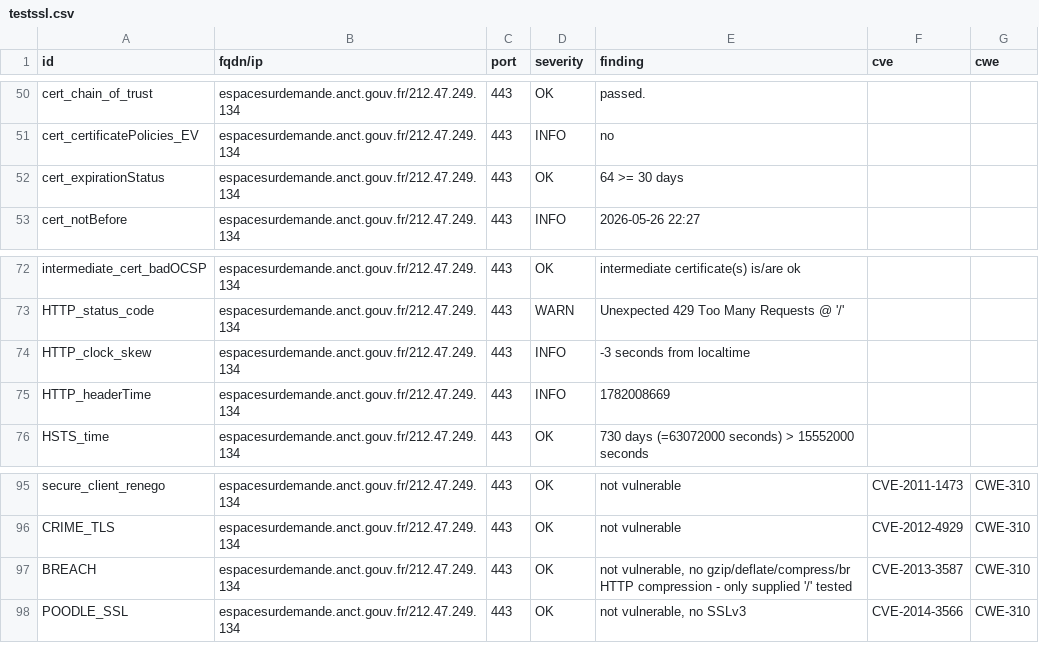
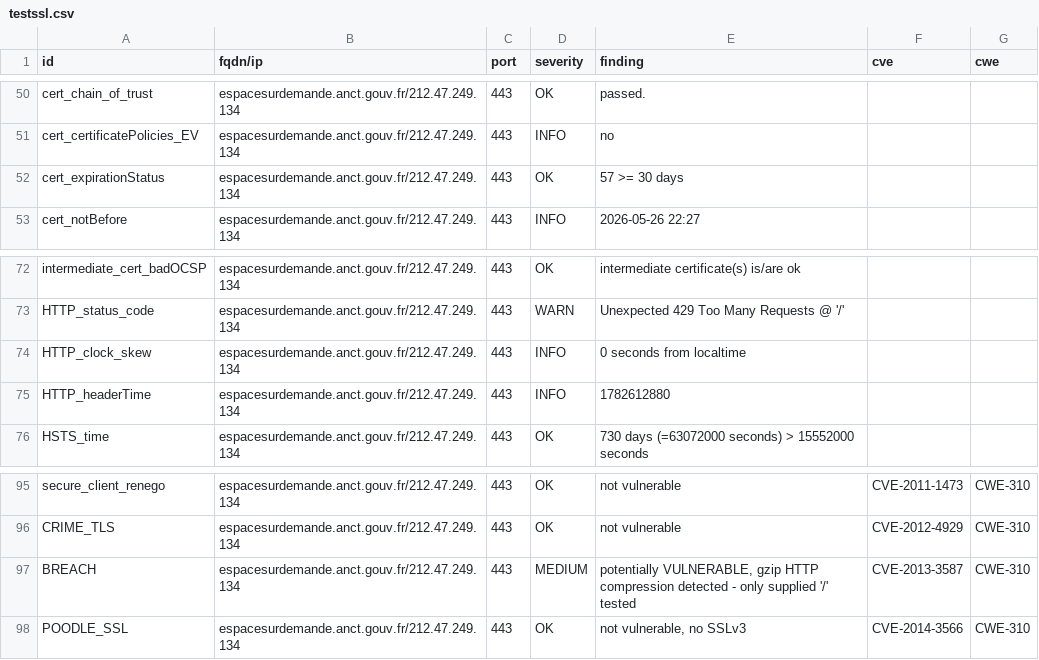
Before and after one commit to incubateur-territoires/dashlord, a CSV file: results/aHR0cHM6Ly9lc3BhY2VzdXJkZW1hbmRlLmFuY3QuZ291di5mci8=/testssl.csv, drawn as a sheet; only a part is shown, gaps mark what is left out.

```diff
--- a/results/aHR0cHM6Ly9lc3BhY2VzdXJkZW1hbmRlLmFuY3QuZ291di5mci8=/testssl.csv
+++ b/results/aHR0cHM6Ly9lc3BhY2VzdXJkZW1hbmRlLmFuY3QuZ291di5mci8=/testssl.csv
@@ -51,3 +51,3 @@
 "cert_certificatePolicies_EV","espacesurdemande.anct.gouv.fr/212.47.249.134","443","INFO","no","",""
-"cert_expirationStatus","espacesurdemande.anct.gouv.fr/212.47.249.134","443","OK","64 >= 30 days","",""
+"cert_expirationStatus","espacesurdemande.anct.gouv.fr/212.47.249.134","443","OK","57 >= 30 days","",""
 "cert_notBefore","espacesurdemande.anct.gouv.fr/212.47.249.134","443","INFO","2026-05-26 22:27","",""
@@ -73,4 +73,4 @@
 "HTTP_status_code","espacesurdemande.anct.gouv.fr/212.47.249.134","443","WARN","Unexpected 429 Too Many Requests @ '/'","",""
-"HTTP_clock_skew","espacesurdemande.anct.gouv.fr/212.47.249.134","443","INFO","-3 seconds from localtime","",""
-"HTTP_headerTime","espacesurdemande.anct.gouv.fr/212.47.249.134","443","INFO","1782008669","",""
+"HTTP_clock_skew","espacesurdemande.anct.gouv.fr/212.47.249.134","443","INFO","0 seconds from localtime","",""
+"HTTP_headerTime","espacesurdemande.anct.gouv.fr/212.47.249.134","443","INFO","1782612880","",""
 "HSTS_time","espacesurdemande.anct.gouv.fr/212.47.249.134","443","OK","730 days (=63072000 seconds) > 15552000 seconds","",""
@@ -96,3 +96,3 @@
 "CRIME_TLS","espacesurdemande.anct.gouv.fr/212.47.249.134","443","OK","not vulnerable","CVE-2012-4929","CWE-310"
-"BREACH","espacesurdemande.anct.gouv.fr/212.47.249.134","443","OK","not vulnerable, no gzip/deflate/compress/br HTTP compression  - only supplied '/' tested","CVE-2013-3587","CWE-310"
+"BREACH","espacesurdemande.anct.gouv.fr/212.47.249.134","443","MEDIUM","potentially VULNERABLE, gzip HTTP compression detected  - only supplied '/' tested","CVE-2013-3587","CWE-310"
 "POODLE_SSL","espacesurdemande.anct.gouv.fr/212.47.249.134","443","OK","not vulnerable, no SSLv3","CVE-2014-3566","CWE-310"
```
Also changed, not shown: 8 other files.
